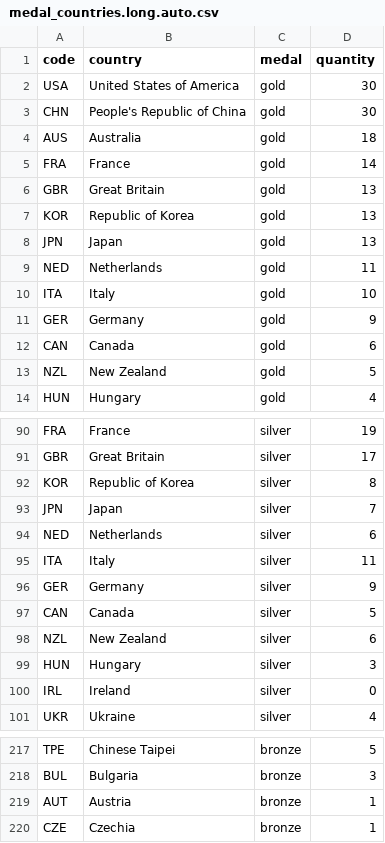
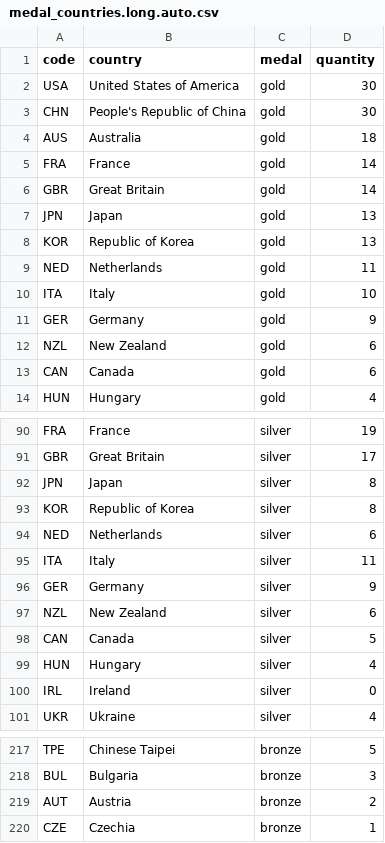
Before and after one commit to taniki/paris2024-data, a CSV file: datasets/medal_countries.long.auto.csv, drawn as a sheet; only a part is shown, gaps mark what is left out; the diff covers the shown part only.

```diff
--- a/datasets/medal_countries.long.auto.csv
+++ b/datasets/medal_countries.long.auto.csv
@@ -5,5 +5,5 @@ AUS,Australia,gold,18
 FRA,France,gold,14
-GBR,Great Britain,gold,13
+GBR,Great Britain,gold,14
+JPN,Japan,gold,13
 KOR,Republic of Korea,gold,13
-JPN,Japan,gold,13
 NED,Netherlands,gold,11
@@ -11,4 +11,4 @@ ITA,Italy,gold,10
 GER,Germany,gold,9
+NZL,New Zealand,gold,6
 CAN,Canada,gold,6
-NZL,New Zealand,gold,5
 HUN,Hungary,gold,4
@@ -91,4 +91,4 @@ FRA,France,silver,19
 GBR,Great Britain,silver,17
+JPN,Japan,silver,8
 KOR,Republic of Korea,silver,8
-JPN,Japan,silver,7
 NED,Netherlands,silver,6
@@ -96,5 +96,5 @@ ITA,Italy,silver,11
 GER,Germany,silver,9
+NZL,New Zealand,silver,6
 CAN,Canada,silver,5
-NZL,New Zealand,silver,6
-HUN,Hungary,silver,3
+HUN,Hungary,silver,4
 IRL,Ireland,silver,0
@@ -218,3 +218,3 @@ TPE,Chinese Taipei,bronze,5
 BUL,Bulgaria,bronze,3
-AUT,Austria,bronze,1
+AUT,Austria,bronze,2
 CZE,Czechia,bronze,1
```
Also changed, not shown: 2 moved rows and 2 edited cells elsewhere in this file, datasets/medal_countries.wide.auto.csv, datasets/medallists.csv, 1 other file.
